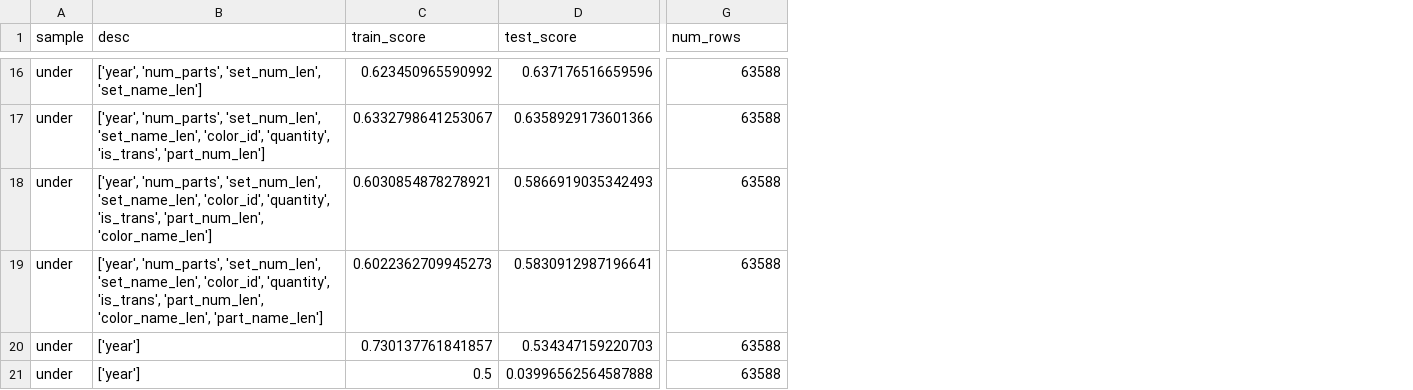
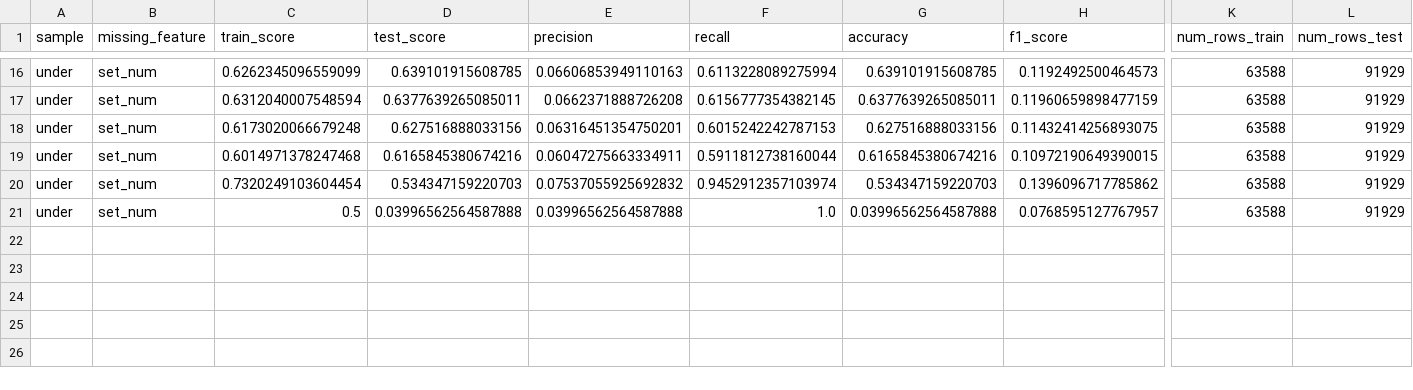
Before and after one commit to mkipper/capstone2-lego-data, a CSV file: data from notebooks/ht_dfg_under.csv, drawn as a sheet; only a part is shown, gaps mark what is left out; removed rows and columns are numbered as before the commit, all else as after; the diff covers the shown part only; the diff names each change by its address in the sheet, - before the commit and + after, or states it on an @@ line.

```diff
--- a/data from notebooks/ht_dfg_under.csv
+++ b/data from notebooks/ht_dfg_under.csv
-column B (desc), rows 16-21: ['year', 'num_parts', 'set_num_len', 'set_name_len'] | ['year', 'num_parts', 'set_num_len', 'set_name_len', 'color_id', 'quantity', 'is_trans', 'part_num_len'] | ['year', 'num_parts', 'set_num_len', 'set_name_len', 'color_id', 'quantity', 'is_trans', 'part_num_len', 'color_name_len'] | ['year', 'num_parts', 'set_num_len', 'set_name_len', 'color_id', 'quantity', 'is_trans', 'part_num_len', 'color_name_len', 'part_name_len'] | ['year'] | ['year']
+column B (missing_feature), rows 16-21: all set_num
+column E (precision), rows 16-21: 0.06606853949110163 | 0.0662371888726208 | 0.06316451354750201 | 0.06047275663334911 | 0.07537055925692832 | 0.03996562564587888
+column F (recall), rows 16-21: 0.6113228089275994 | 0.6156777354382145 | 0.6015242242787153 | 0.5911812738160044 | 0.9452912357103974 | 1.0
+column G (accuracy), rows 16-21: 0.639101915608785 | 0.6377639265085011 | 0.627516888033156 | 0.6165845380674216 | 0.534347159220703 | 0.03996562564587888
+column H (f1_score), rows 16-21: 0.1192492500464573 | 0.11960659898477159 | 0.11432414256893075 | 0.10972190649390015 | 0.1396096717785862 | 0.0768595127767957
+column L (num_rows_test), rows 16-21: all 91929
-K1: num_rows
+K1: num_rows_train
-C16 (train_score): 0.623450965590992
+C16 (train_score): 0.6262345096559099
-D16 (test_score): 0.637176516659596
+D16 (test_score): 0.639101915608785
-C17 (train_score): 0.6332798641253067
+C17 (train_score): 0.6312040007548594
-D17 (test_score): 0.6358929173601366
+D17 (test_score): 0.6377639265085011
-C18 (train_score): 0.6030854878278921
+C18 (train_score): 0.6173020066679248
-D18 (test_score): 0.5866919035342493
+D18 (test_score): 0.627516888033156
-C19 (train_score): 0.6022362709945273
+C19 (train_score): 0.6014971378247468
-D19 (test_score): 0.5830912987196641
+D19 (test_score): 0.6165845380674216
-C20 (train_score): 0.730137761841857
+C20 (train_score): 0.7320249103604454
```
Also changed, not shown: 27 edited cells elsewhere in this file, data from notebooks/ht0.csv, data from notebooks/ht_dfg_over.csv, 11 other files.
